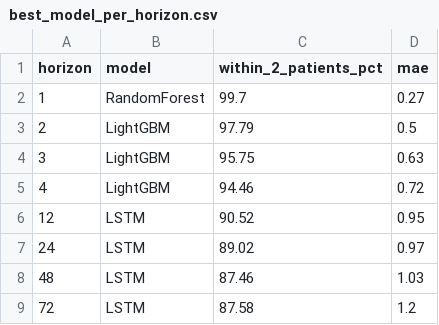
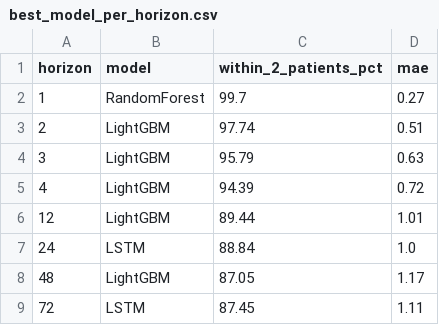
Before and after one commit to joshquigs11093/Nurse_Unit_Census_Prediction, a CSV file: outputs/tableau/best_model_per_horizon.csv, drawn as a sheet.

```diff
--- a/outputs/tableau/best_model_per_horizon.csv
+++ b/outputs/tableau/best_model_per_horizon.csv
@@ -2,8 +2,8 @@ horizon,model,within_2_patients_pct,mae
 1,RandomForest,99.7,0.27
-2,LightGBM,97.79,0.5
-3,LightGBM,95.75,0.63
-4,LightGBM,94.46,0.72
-12,LSTM,90.52,0.95
-24,LSTM,89.02,0.97
-48,LSTM,87.46,1.03
-72,LSTM,87.58,1.2
+2,LightGBM,97.74,0.51
+3,LightGBM,95.79,0.63
+4,LightGBM,94.39,0.72
+12,LightGBM,89.44,1.01
+24,LSTM,88.84,1.0
+48,LightGBM,87.05,1.17
+72,LSTM,87.45,1.11
```
Also changed, not shown: outputs/tableau/drift_report.csv, outputs/tableau/executive_summary.csv, 18 other files.
